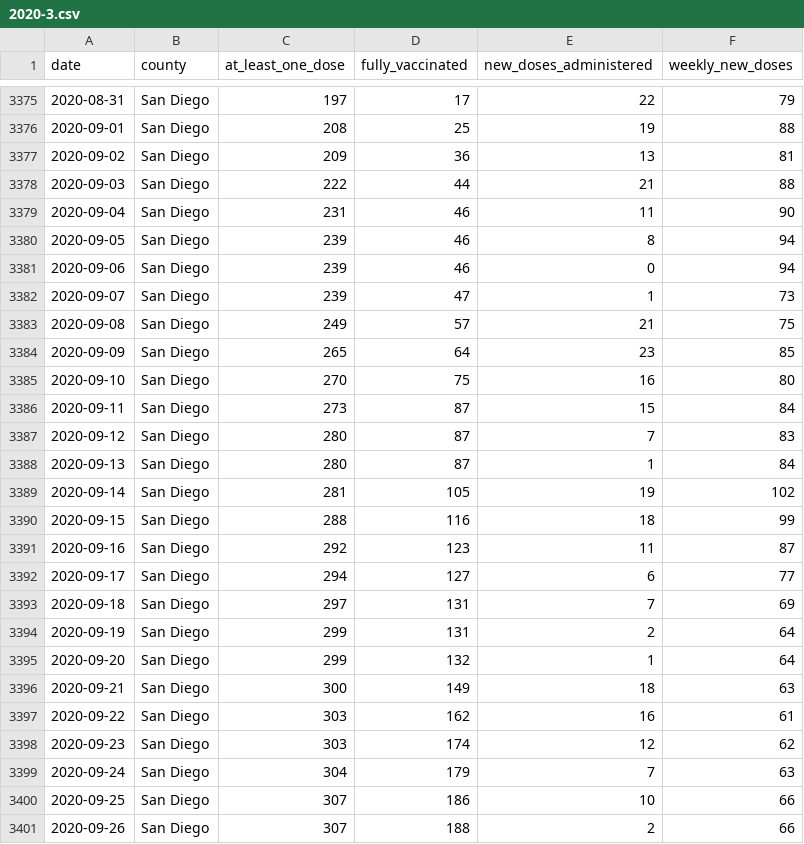
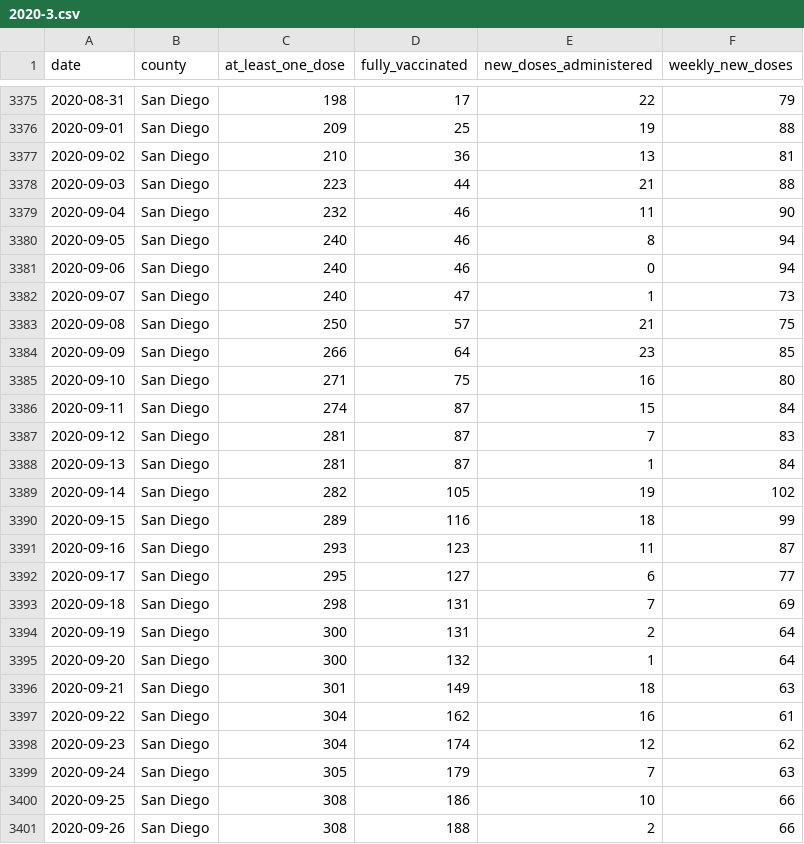
Before and after one commit to epibiostat/health-atlas-scrapers, a CSV file: county-vaccinations/data/2020-3.csv, drawn as a sheet; only a part is shown, gaps mark what is left out; the diff covers the shown part only.

```diff
--- a/county-vaccinations/data/2020-3.csv
+++ b/county-vaccinations/data/2020-3.csv
@@ -3375,27 +3375,27 @@ date,county,at_least_one_dose,fully_vaccinated,new_doses_administered,weekly_new
-2020-08-31,San Diego,197,17,22,79
-2020-09-01,San Diego,208,25,19,88
-2020-09-02,San Diego,209,36,13,81
-2020-09-03,San Diego,222,44,21,88
-2020-09-04,San Diego,231,46,11,90
-2020-09-05,San Diego,239,46,8,94
-2020-09-06,San Diego,239,46,0,94
-2020-09-07,San Diego,239,47,1,73
-2020-09-08,San Diego,249,57,21,75
-2020-09-09,San Diego,265,64,23,85
-2020-09-10,San Diego,270,75,16,80
-2020-09-11,San Diego,273,87,15,84
-2020-09-12,San Diego,280,87,7,83
-2020-09-13,San Diego,280,87,1,84
-2020-09-14,San Diego,281,105,19,102
-2020-09-15,San Diego,288,116,18,99
-2020-09-16,San Diego,292,123,11,87
-2020-09-17,San Diego,294,127,6,77
-2020-09-18,San Diego,297,131,7,69
-2020-09-19,San Diego,299,131,2,64
-2020-09-20,San Diego,299,132,1,64
-2020-09-21,San Diego,300,149,18,63
-2020-09-22,San Diego,303,162,16,61
-2020-09-23,San Diego,303,174,12,62
-2020-09-24,San Diego,304,179,7,63
-2020-09-25,San Diego,307,186,10,66
-2020-09-26,San Diego,307,188,2,66
+2020-08-31,San Diego,198,17,22,79
+2020-09-01,San Diego,209,25,19,88
+2020-09-02,San Diego,210,36,13,81
+2020-09-03,San Diego,223,44,21,88
+2020-09-04,San Diego,232,46,11,90
+2020-09-05,San Diego,240,46,8,94
+2020-09-06,San Diego,240,46,0,94
+2020-09-07,San Diego,240,47,1,73
+2020-09-08,San Diego,250,57,21,75
+2020-09-09,San Diego,266,64,23,85
+2020-09-10,San Diego,271,75,16,80
+2020-09-11,San Diego,274,87,15,84
+2020-09-12,San Diego,281,87,7,83
+2020-09-13,San Diego,281,87,1,84
+2020-09-14,San Diego,282,105,19,102
+2020-09-15,San Diego,289,116,18,99
+2020-09-16,San Diego,293,123,11,87
+2020-09-17,San Diego,295,127,6,77
+2020-09-18,San Diego,298,131,7,69
+2020-09-19,San Diego,300,131,2,64
+2020-09-20,San Diego,300,132,1,64
+2020-09-21,San Diego,301,149,18,63
+2020-09-22,San Diego,304,162,16,61
+2020-09-23,San Diego,304,174,12,62
+2020-09-24,San Diego,305,179,7,63
+2020-09-25,San Diego,308,186,10,66
+2020-09-26,San Diego,308,188,2,66
```
Also changed, not shown: 73 edited cells elsewhere in this file, county-vaccinations/data/2020-4.csv, county-vaccinations/data/2021-1.csv, 4 other files.
